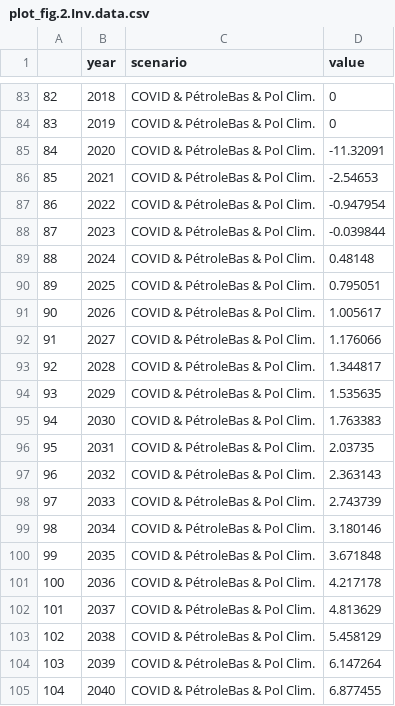
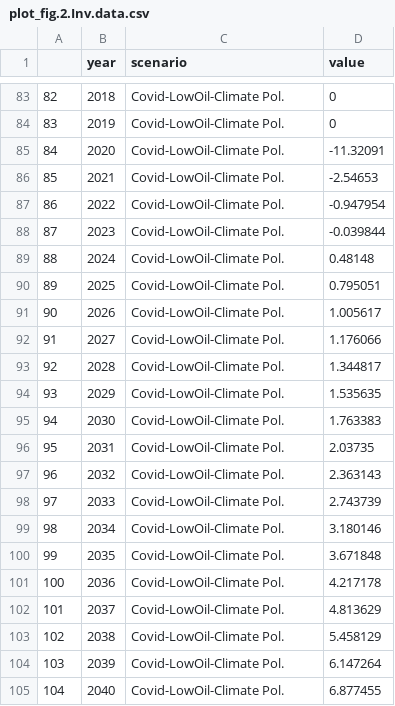
Before and after one commit to ThreeME-org/ThreeME_V3-open, a CSV file: results/plots/png/plot_fig.2.Inv/plot_fig.2.Inv.data.csv, drawn as a sheet; only a part is shown, gaps mark what is left out; the diff covers the shown part only.

```diff
--- a/results/plots/png/plot_fig.2.Inv/plot_fig.2.Inv.data.csv
+++ b/results/plots/png/plot_fig.2.Inv/plot_fig.2.Inv.data.csv
@@ -83,23 +83,23 @@
-"82",2018,"COVID & PétroleBas & Pol Clim.",0
-"83",2019,"COVID & PétroleBas & Pol Clim.",0
-"84",2020,"COVID & PétroleBas & Pol Clim.",-11.32091
-"85",2021,"COVID & PétroleBas & Pol Clim.",-2.54653
-"86",2022,"COVID & PétroleBas & Pol Clim.",-0.947954
-"87",2023,"COVID & PétroleBas & Pol Clim.",-0.039844
-"88",2024,"COVID & PétroleBas & Pol Clim.",0.48148
-"89",2025,"COVID & PétroleBas & Pol Clim.",0.795051
-"90",2026,"COVID & PétroleBas & Pol Clim.",1.005617
-"91",2027,"COVID & PétroleBas & Pol Clim.",1.176066
-"92",2028,"COVID & PétroleBas & Pol Clim.",1.344817
-"93",2029,"COVID & PétroleBas & Pol Clim.",1.535635
-"94",2030,"COVID & PétroleBas & Pol Clim.",1.763383
-"95",2031,"COVID & PétroleBas & Pol Clim.",2.03735
-"96",2032,"COVID & PétroleBas & Pol Clim.",2.363143
-"97",2033,"COVID & PétroleBas & Pol Clim.",2.743739
-"98",2034,"COVID & PétroleBas & Pol Clim.",3.180146
-"99",2035,"COVID & PétroleBas & Pol Clim.",3.671848
-"100",2036,"COVID & PétroleBas & Pol Clim.",4.217178
-"101",2037,"COVID & PétroleBas & Pol Clim.",4.813629
-"102",2038,"COVID & PétroleBas & Pol Clim.",5.458129
-"103",2039,"COVID & PétroleBas & Pol Clim.",6.147264
-"104",2040,"COVID & PétroleBas & Pol Clim.",6.877455
+"82",2018,"Covid-LowOil-Climate Pol.",0
+"83",2019,"Covid-LowOil-Climate Pol.",0
+"84",2020,"Covid-LowOil-Climate Pol.",-11.32091
+"85",2021,"Covid-LowOil-Climate Pol.",-2.54653
+"86",2022,"Covid-LowOil-Climate Pol.",-0.947954
+"87",2023,"Covid-LowOil-Climate Pol.",-0.039844
+"88",2024,"Covid-LowOil-Climate Pol.",0.48148
+"89",2025,"Covid-LowOil-Climate Pol.",0.795051
+"90",2026,"Covid-LowOil-Climate Pol.",1.005617
+"91",2027,"Covid-LowOil-Climate Pol.",1.176066
+"92",2028,"Covid-LowOil-Climate Pol.",1.344817
+"93",2029,"Covid-LowOil-Climate Pol.",1.535635
+"94",2030,"Covid-LowOil-Climate Pol.",1.763383
+"95",2031,"Covid-LowOil-Climate Pol.",2.03735
+"96",2032,"Covid-LowOil-Climate Pol.",2.363143
+"97",2033,"Covid-LowOil-Climate Pol.",2.743739
+"98",2034,"Covid-LowOil-Climate Pol.",3.180146
+"99",2035,"Covid-LowOil-Climate Pol.",3.671848
+"100",2036,"Covid-LowOil-Climate Pol.",4.217178
+"101",2037,"Covid-LowOil-Climate Pol.",4.813629
+"102",2038,"Covid-LowOil-Climate Pol.",5.458129
+"103",2039,"Covid-LowOil-Climate Pol.",6.147264
+"104",2040,"Covid-LowOil-Climate Pol.",6.877455
```
Also changed, not shown: 81 edited cells elsewhere in this file, results/plots/png/plot_fig.2.CO2/plot_fig.2.CO2.data.csv, results/plots/png/plot_fig.2.L/plot_fig.2.L.data.csv, 8 other files.
